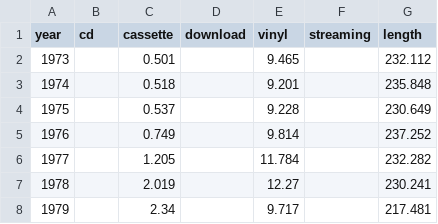
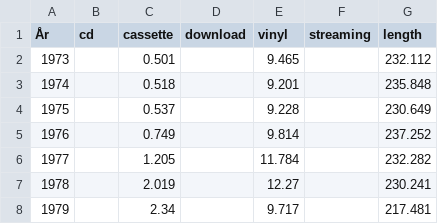
Before and after one commit to vbystroem/Projekt_GIK2XH-grupp1, a CSV file: Data/RIAA Spotify length.csv, drawn as a sheet; only a part is shown.

Commit message:
layoutändring på streaming.html

```diff
--- a/Data/RIAA Spotify length.csv
+++ b/Data/RIAA Spotify length.csv
@@ -1,2 +1,2 @@
-year,cd,cassette,download,vinyl,streaming,length
+År,cd,cassette,download,vinyl,streaming,length
 1973,,0.501,,9.465,,232.112
```
Also changed, not shown: 4 other files.
